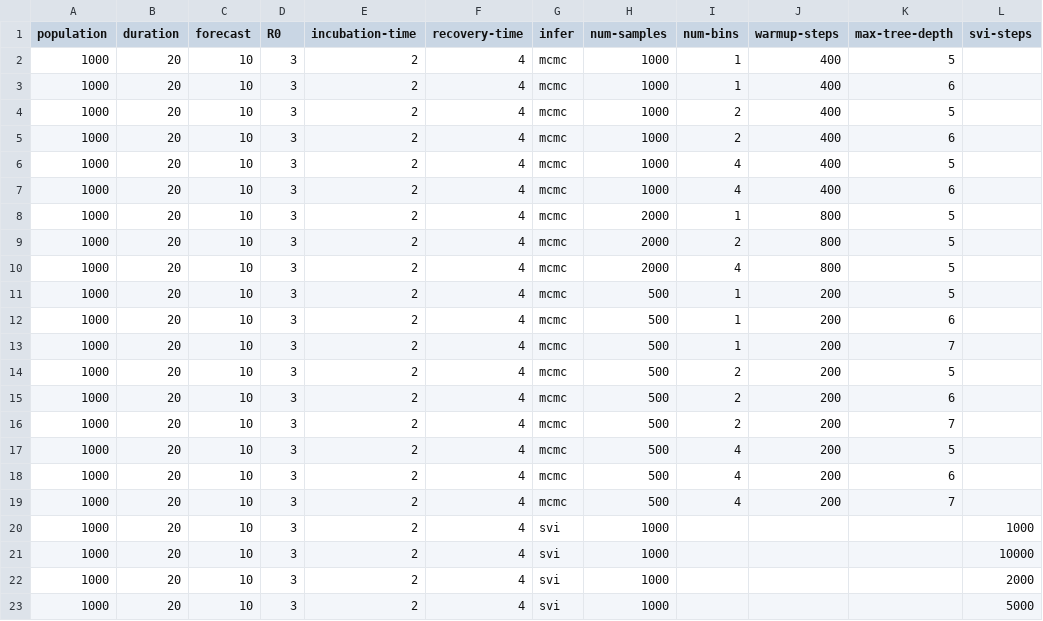
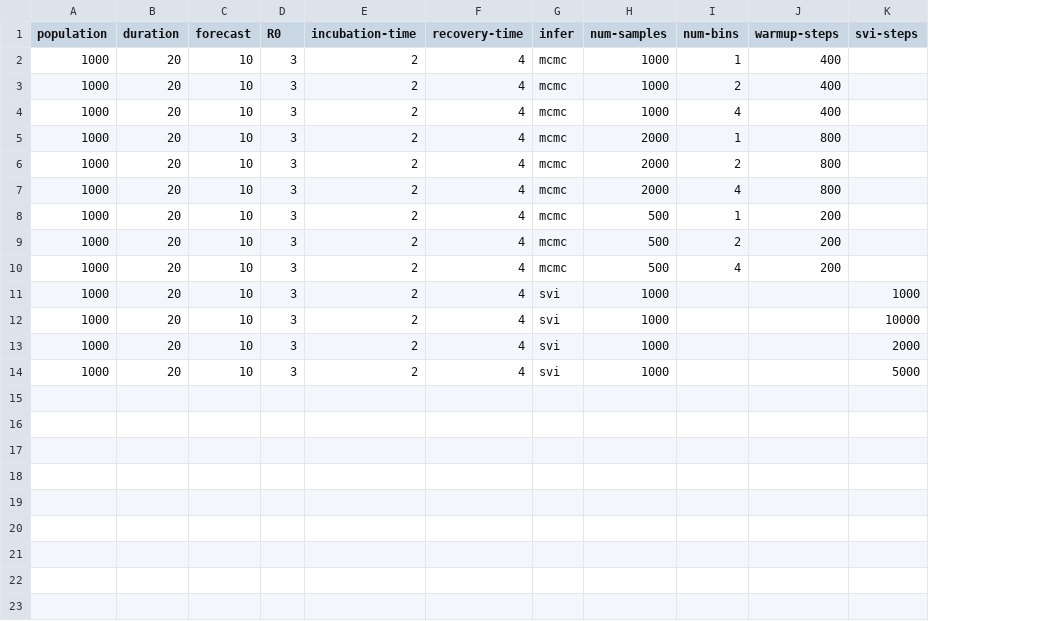
Before and after one commit to pyro-ppl/sandbox, a CSV file: 2020-06-compartmental/short_uni_synth.csv, drawn as a sheet; removed rows and columns are numbered as before the commit, all else as after; the diff names each change by its address in the sheet, - before the commit and + after, or states it on an @@ line.

Commit message:
Split mcmc versus svi

```diff
--- a/2020-06-compartmental/short_uni_synth.csv
+++ b/2020-06-compartmental/short_uni_synth.csv
-column K (max-tree-depth), row 2: 5; row 4: 5; rows 7-11: 6 | 5 | 5 | 5 | 5; row 14: 5; row 19: 7
-row 3: 1000 | 20 | 10 | 3 | 2 | 4 | mcmc | 1000 | 1 | 400 | 6
-row 5: 1000 | 20 | 10 | 3 | 2 | 4 | mcmc | 1000 | 2 | 400 | 6
-row 6: 1000 | 20 | 10 | 3 | 2 | 4 | mcmc | 1000 | 4 | 400 | 5
-row 12: 1000 | 20 | 10 | 3 | 2 | 4 | mcmc | 500 | 1 | 200 | 6
-row 13: 1000 | 20 | 10 | 3 | 2 | 4 | mcmc | 500 | 1 | 200 | 7
-row 15: 1000 | 20 | 10 | 3 | 2 | 4 | mcmc | 500 | 2 | 200 | 6
-row 16: 1000 | 20 | 10 | 3 | 2 | 4 | mcmc | 500 | 2 | 200 | 7
-row 17: 1000 | 20 | 10 | 3 | 2 | 4 | mcmc | 500 | 4 | 200 | 5
-row 18: 1000 | 20 | 10 | 3 | 2 | 4 | mcmc | 500 | 4 | 200 | 6
```
Also changed, not shown: 2 other files.
